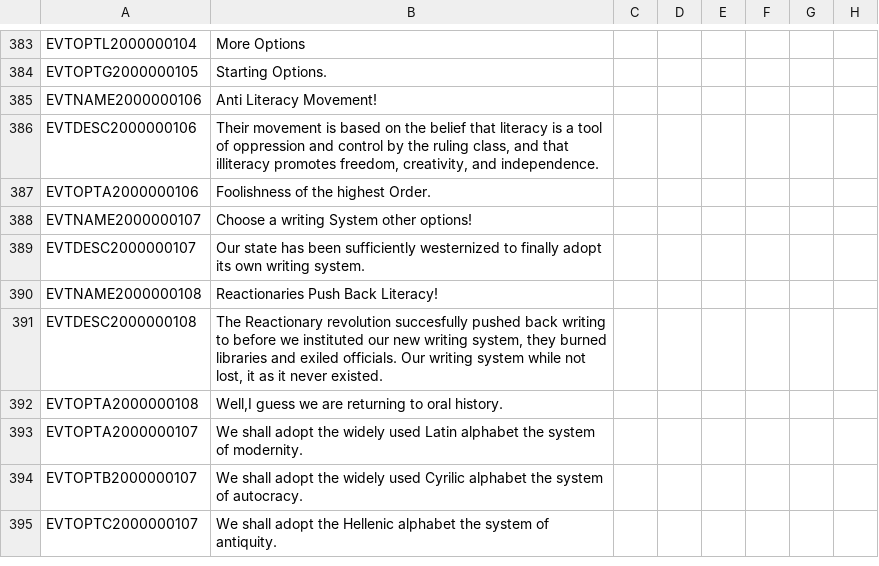
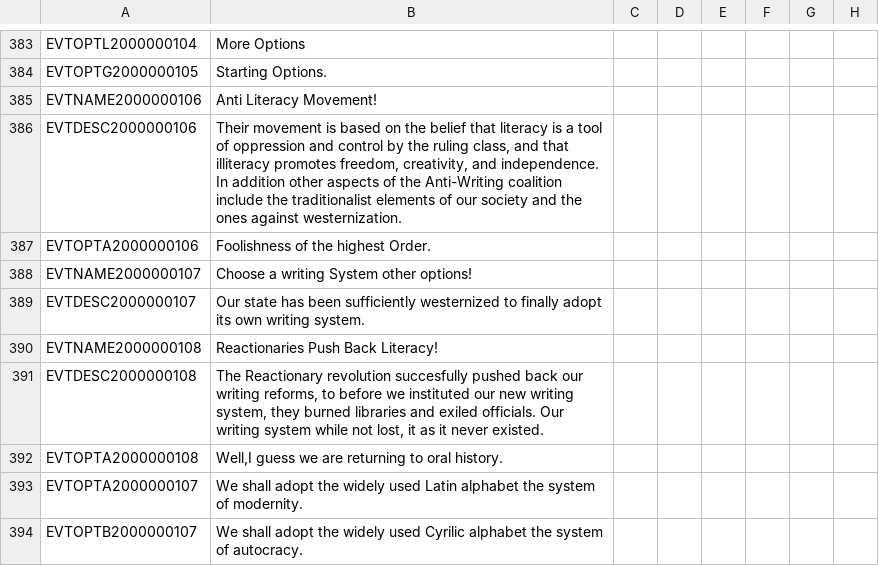
Before and after one commit to JohnsonArnek/The-Grand-ComboByzz, a CSV file: TGC/localisation/00_events_1000000000.csv, drawn as a sheet; only a part is shown, gaps mark what is left out; the shorter side is filled out with more unchanged rows; the diff names each change by its address in the sheet, - before the commit and + after, or states it on an @@ line.

Commit message:
Update 00_events_1000000000.csv

```diff
--- a/TGC/localisation/00_events_1000000000.csv
+++ b/TGC/localisation/00_events_1000000000.csv
-B386: …and independence.
+B386: …and independence. In addition other aspects of the Anti-Writing coalition include the traditionalist elements of our society and the ones against westernization.
-B391: …pushed back writing to before…
+B391: …pushed back our writing reforms, to before…
```
